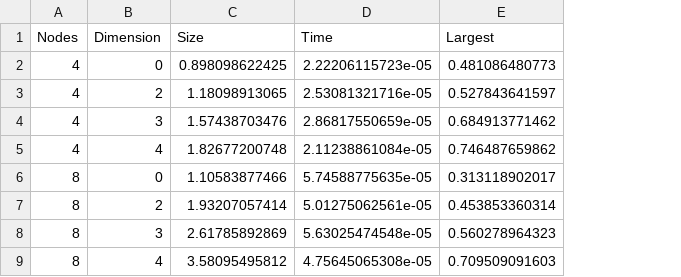
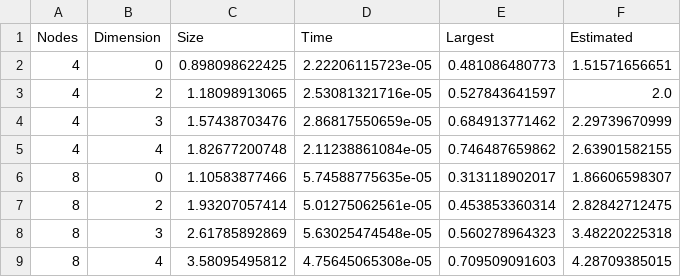
Before and after one commit to ryandkerr/cs124-mst, a CSV file: mst_summary.csv, drawn as a sheet; only a part is shown; the diff names each change by its address in the sheet, - before the commit and + after, or states it on an @@ line.

Commit message:
Small changes to graph and data, possibly final commit

```diff
--- a/mst_summary.csv
+++ b/mst_summary.csv
+column F (Estimated), rows 2-9: 1.51571656651 | 2.0 | 2.29739670999 | 2.63901582155 | 1.86606598307 | 2.82842712475 | 3.48220225318 | 4.28709385015
```
Also changed, not shown: 1 other file.
